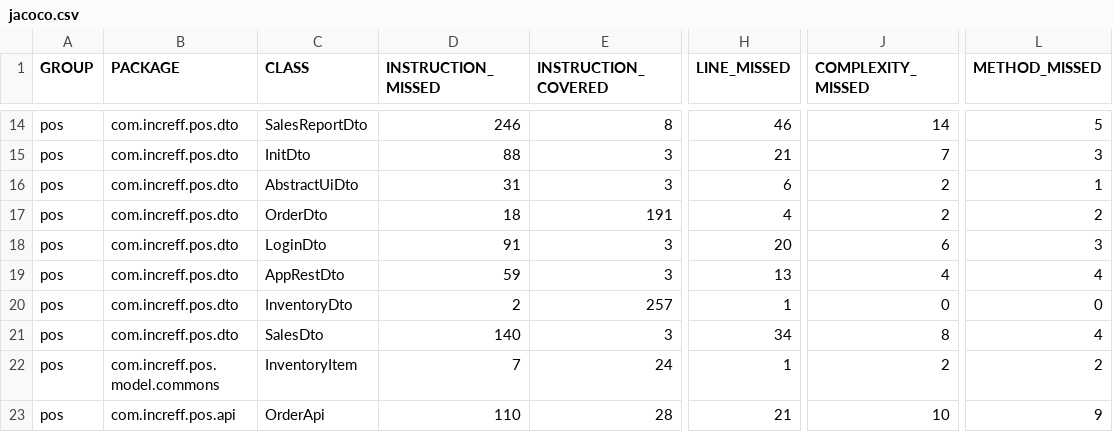
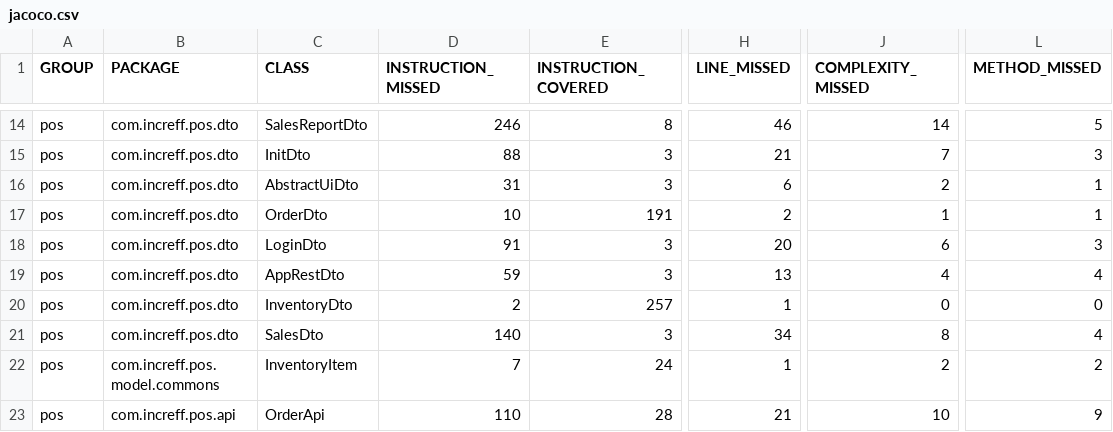
Before and after one commit to rupanshi-chawda/increff-pos, a CSV file: pos/target/site/jacoco/jacoco.csv, drawn as a sheet; only a part is shown, gaps mark what is left out; the diff names each change by its address in the sheet, - before the commit and + after, or states it on an @@ line.

```diff
--- a/pos/target/site/jacoco/jacoco.csv
+++ b/pos/target/site/jacoco/jacoco.csv
-D17 (INSTRUCTION_MISSED): 18
+D17 (INSTRUCTION_MISSED): 10
-H17 (LINE_MISSED): 4
+H17 (LINE_MISSED): 2
-J17 (COMPLEXITY_MISSED): 2
+J17 (COMPLEXITY_MISSED): 1
-L17 (METHOD_MISSED): 2
+L17 (METHOD_MISSED): 1
```
Also changed, not shown: 20 other files.
